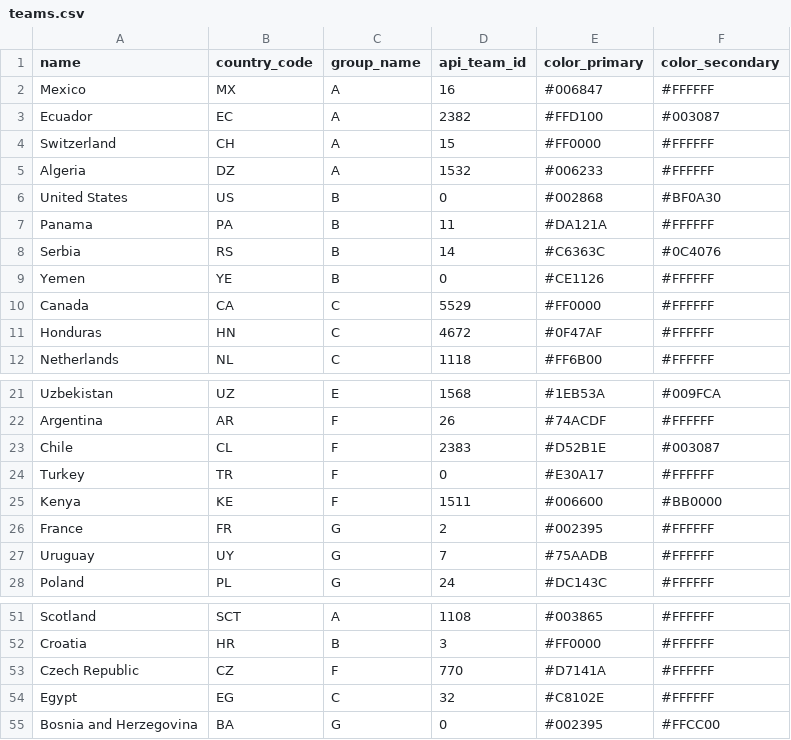
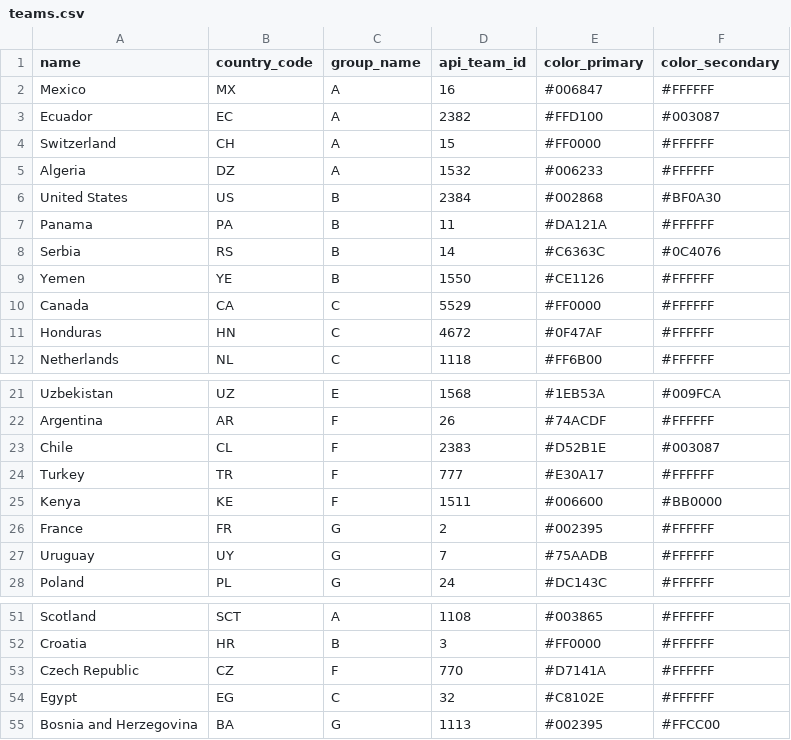
Before and after one commit to GMRDT/football-exchange, a CSV file: data/teams.csv, drawn as a sheet; only a part is shown, gaps mark what is left out.

Commit message:
chore: complete team mapping (54/54 teams mapped)

```diff
--- a/data/teams.csv
+++ b/data/teams.csv
@@ -5,6 +5,6 @@ Switzerland,CH,A,15,#FF0000,#FFFFFF
 Algeria,DZ,A,1532,#006233,#FFFFFF
-United States,US,B,0,#002868,#BF0A30
+United States,US,B,2384,#002868,#BF0A30
 Panama,PA,B,11,#DA121A,#FFFFFF
 Serbia,RS,B,14,#C6363C,#0C4076
-Yemen,YE,B,0,#CE1126,#FFFFFF
+Yemen,YE,B,1550,#CE1126,#FFFFFF
 Canada,CA,C,5529,#FF0000,#FFFFFF
@@ -23,3 +23,3 @@ Argentina,AR,F,26,#74ACDF,#FFFFFF
 Chile,CL,F,2383,#D52B1E,#003087
-Turkey,TR,F,0,#E30A17,#FFFFFF
+Turkey,TR,F,777,#E30A17,#FFFFFF
 Kenya,KE,F,1511,#006600,#BB0000
@@ -54,2 +54,2 @@ Czech Republic,CZ,F,770,#D7141A,#FFFFFF
 Egypt,EG,C,32,#C8102E,#FFFFFF
-Bosnia and Herzegovina,BA,G,0,#002395,#FFCC00
+Bosnia and Herzegovina,BA,G,1113,#002395,#FFCC00
```
